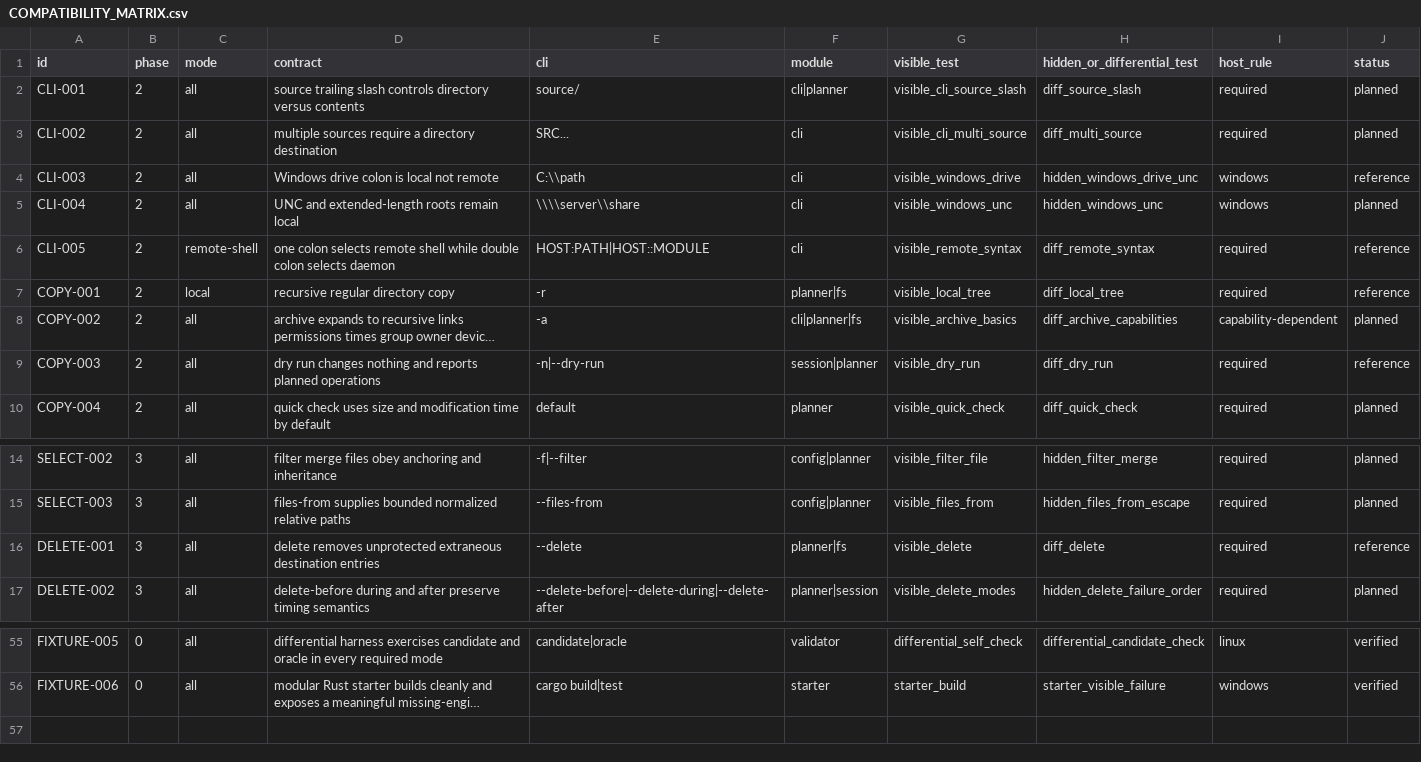
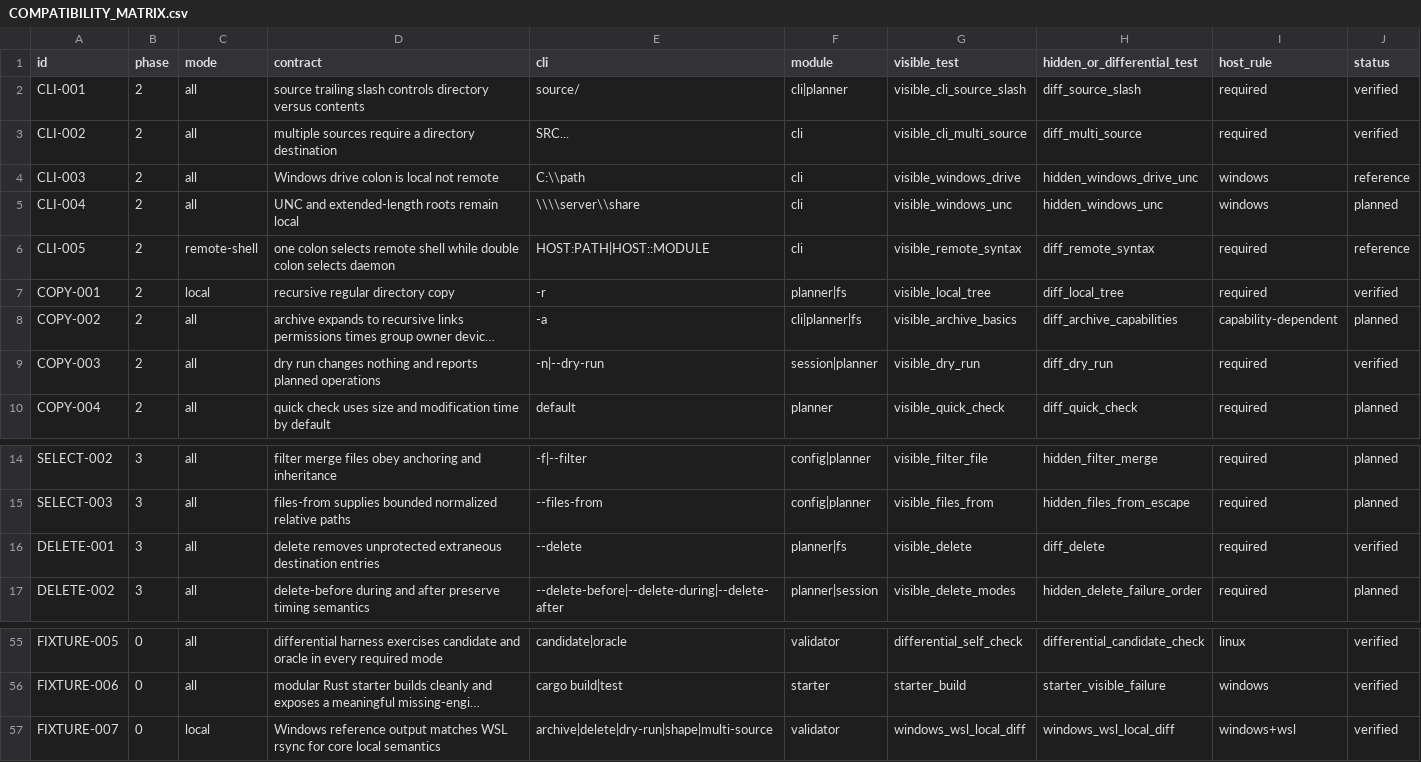
Before and after one commit to andreaspetersdev/hase-bench, a CSV file: tasks/rust/rust_rsync/COMPATIBILITY_MATRIX.csv, drawn as a sheet; only a part is shown, gaps mark what is left out; long unchanged cells end in …; the diff names each change by its address in the sheet, - before the commit and + after, or states it on an @@ line.

Commit message:
add: verify RUST-RSYNC local compatibility

```diff
--- a/tasks/rust/rust_rsync/COMPATIBILITY_MATRIX.csv
+++ b/tasks/rust/rust_rsync/COMPATIBILITY_MATRIX.csv
-J2:J3 (status): planned
+J2:J3 (status): verified
-J7 (status): reference
+J7 (status): verified
-J9 (status): reference
+J9 (status): verified
-J16 (status): reference
+J16 (status): verified
+row 57: FIXTURE-007 | 0 | local | Windows reference output matches WSL rsync for core local semantics | archive|delete|dry-run|shape|multi-source | validator | windows_wsl_local_diff | windows_wsl_local_diff | windows+wsl | verified
```
Also changed, not shown: 8 other files.
